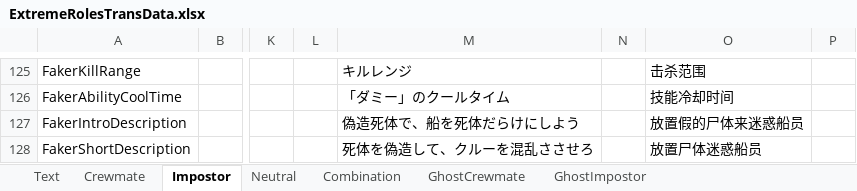
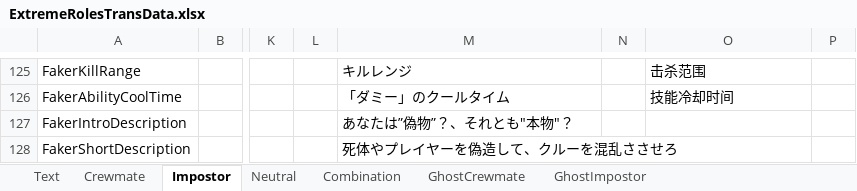
Before and after one commit to yukieiji/ExtremeRoles, an Excel workbook: ExtremeRolesTransData.xlsx, sheet Impostor, drawn as a sheet; only a part is shown, gaps mark what is left out; values as stored, in another font and other column widths than the file's, no borders; the diff covers the shown part only; the diff names each change by its address in the sheet, - before the commit and + after, or states it on an @@ line.

```diff
--- a/ExtremeRolesTransData.xlsx (sheet Impostor)
+++ b/ExtremeRolesTransData.xlsx (sheet Impostor)
-M127: 偽造死体で、船を死体だらけにしよう
+M127: あなたは”偽物”？、それとも"本物"？
-O127: 放置假的尸体来迷惑船员
+O127: (empty)
-M128: 死体を偽造して、クルーを混乱ささせろ
+M128: 死体やプレイヤーを偽造して、クルーを混乱ささせろ
-O128: 放置尸体迷惑船员
+O128: (empty)
```
Also changed, not shown: 2 added rows, 1 removed row and 2 edited cells elsewhere in this sheet, sheet Text, sheet Crewmate.
